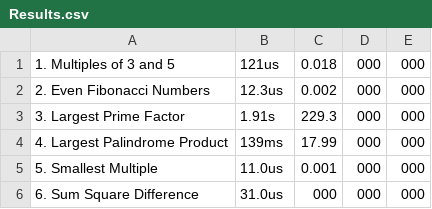
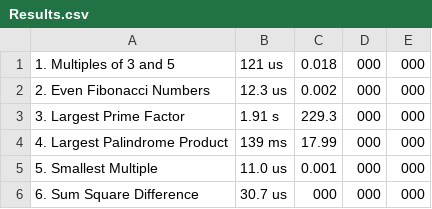
Before and after one commit to vfrunza/ProjectEuler, a CSV file: Results.csv, drawn as a sheet.

```diff
--- a/Results.csv
+++ b/Results.csv
@@ -1,6 +1,6 @@
-1. Multiples of 3 and 5,121us,0.018,000,000
-2. Even Fibonacci Numbers,12.3us,0.002,000,000
-3. Largest Prime Factor,1.91s,229.3,000,000
-4. Largest Palindrome Product,139ms,17.99,000,000
-5. Smallest Multiple,11.0us,0.001,000,000
-6. Sum Square Difference,31.0us,000,000,000
+1. Multiples of 3 and 5,121 us,0.018,000,000
+2. Even Fibonacci Numbers,12.3 us,0.002,000,000
+3. Largest Prime Factor,1.91 s,229.3,000,000
+4. Largest Palindrome Product,139 ms,17.99,000,000
+5. Smallest Multiple,11.0 us,0.001,000,000
+6. Sum Square Difference,30.7 us,000,000,000
```
Also changed, not shown: 6 other files.
